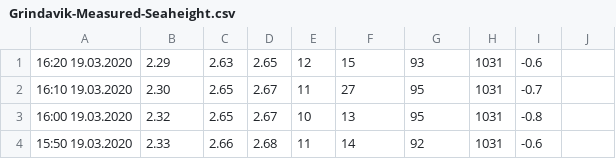
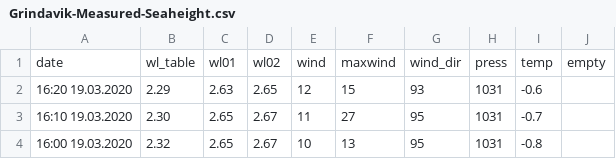
Before and after one commit to angelitora/ice_tide, a CSV file: grindavik/Grindavik-Measured-Seaheight.csv, drawn as a sheet; only a part is shown; the shorter side is filled out with more unchanged rows; the diff names each change by its address in the sheet, - before the commit and + after, or states it on an @@ line.

```diff
--- a/grindavik/Grindavik-Measured-Seaheight.csv
+++ b/grindavik/Grindavik-Measured-Seaheight.csv
+row 1: date | wl_table | wl01 | wl02 | wind | maxwind | wind_dir | press | temp | empty
```
Also changed, not shown: 17 other files.
